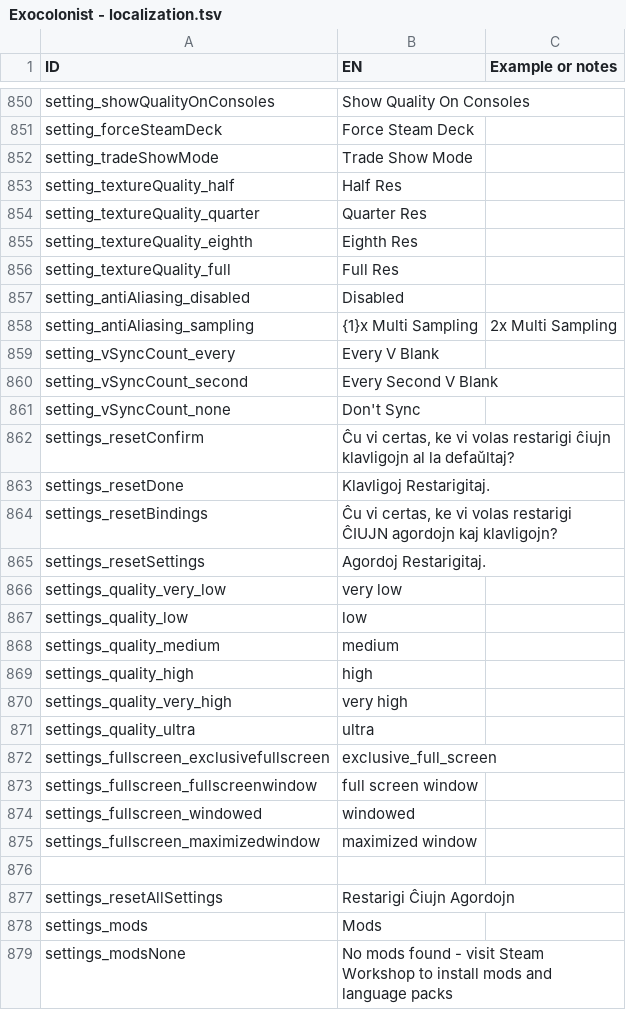
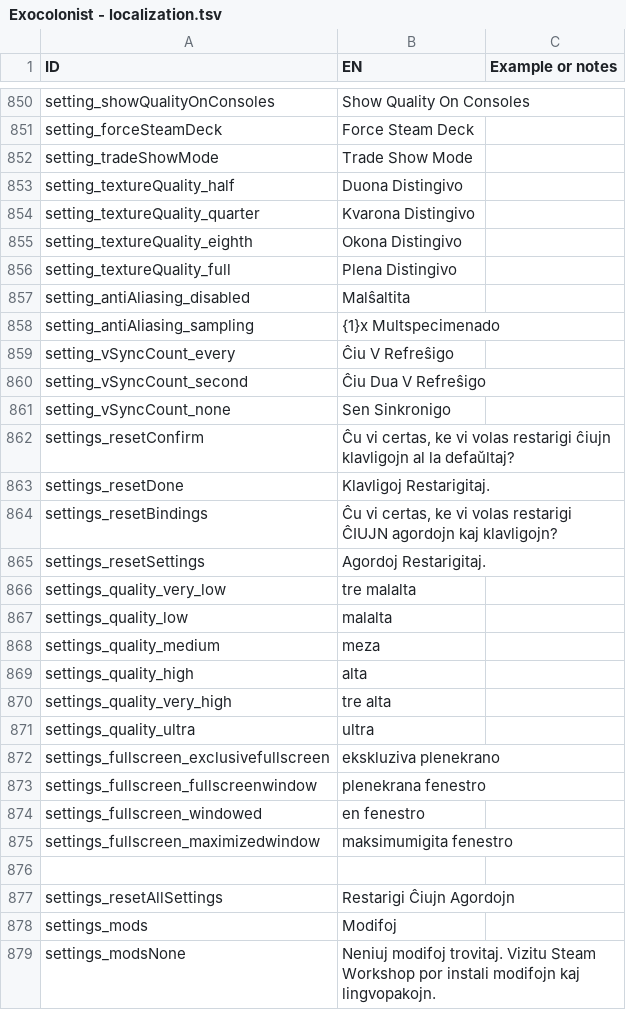
Before and after one commit to Terafora/exocolonist-esperanto-translation, a TSV file: Data/Exocolonist - localization.tsv, drawn as a sheet; only a part is shown, gaps mark what is left out; the diff covers the shown part only.

```diff
--- a/Data/Exocolonist - localization.tsv
+++ b/Data/Exocolonist - localization.tsv
@@ -852,11 +852,11 @@ setting_forceSteamDeck	Force Steam Deck
 setting_tradeShowMode	Trade Show Mode	
-setting_textureQuality_half	Half Res	
-setting_textureQuality_quarter	Quarter Res	
-setting_textureQuality_eighth	Eighth Res	
-setting_textureQuality_full	Full Res	
-setting_antiAliasing_disabled	Disabled	
-setting_antiAliasing_sampling	{1}x Multi Sampling	2x Multi Sampling
-setting_vSyncCount_every	Every V Blank	
-setting_vSyncCount_second	Every Second V Blank	
-setting_vSyncCount_none	Don't Sync	
+setting_textureQuality_half	Duona Distingivo	
+setting_textureQuality_quarter	Kvarona Distingivo
+setting_textureQuality_eighth	Okona Distingivo	
+setting_textureQuality_full	Plena Distingivo	
+setting_antiAliasing_disabled	Malŝaltita	
+setting_antiAliasing_sampling	{1}x Multspecimenado
+setting_vSyncCount_every	Ĉiu V Refreŝigo	
+setting_vSyncCount_second	Ĉiu Dua V Refreŝigo	
+setting_vSyncCount_none	Sen Sinkronigo
 settings_resetConfirm	Ĉu vi certas, ke vi volas restarigi ĉiujn klavligojn al la defaŭltaj?	
@@ -865,15 +865,15 @@ settings_resetBindings	Ĉu vi certas, ke vi volas restarigi ĈIUJN agordojn kaj
 settings_resetSettings	Agordoj Restarigitaj.
-settings_quality_very_low	very low	
-settings_quality_low	low	
-settings_quality_medium	medium	
-settings_quality_high	high	
-settings_quality_very_high	very high	
+settings_quality_very_low	tre malalta	
+settings_quality_low	malalta	
+settings_quality_medium	meza	
+settings_quality_high	alta	
+settings_quality_very_high	tre alta	
 settings_quality_ultra	ultra	
-settings_fullscreen_exclusivefullscreen	exclusive_full_screen	
-settings_fullscreen_fullscreenwindow	full screen window	
-settings_fullscreen_windowed	windowed	
-settings_fullscreen_maximizedwindow	maximized window	
+settings_fullscreen_exclusivefullscreen	ekskluziva plenekrano	
+settings_fullscreen_fullscreenwindow	plenekrana fenestro	
+settings_fullscreen_windowed	en fenestro	
+settings_fullscreen_maximizedwindow	maksimumigita fenestro	
 		
 settings_resetAllSettings	Restarigi Ĉiujn Agordojn	
-settings_mods	Mods	
-settings_modsNone	No mods found - visit Steam Workshop to install mods and language packs	
+settings_mods	Modifoj	
+settings_modsNone	Neniuj modifoj trovitaj. Vizitu Steam Workshop por instali modifojn kaj lingvopakojn.	
```
Also changed, not shown: 1 added row, 1 removed row and 88 edited cells elsewhere in this file.
